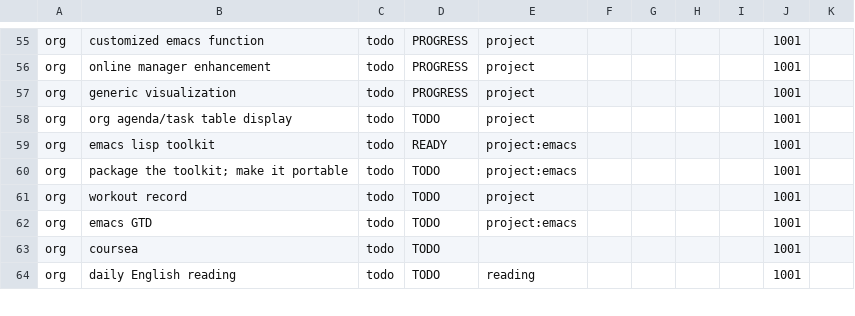
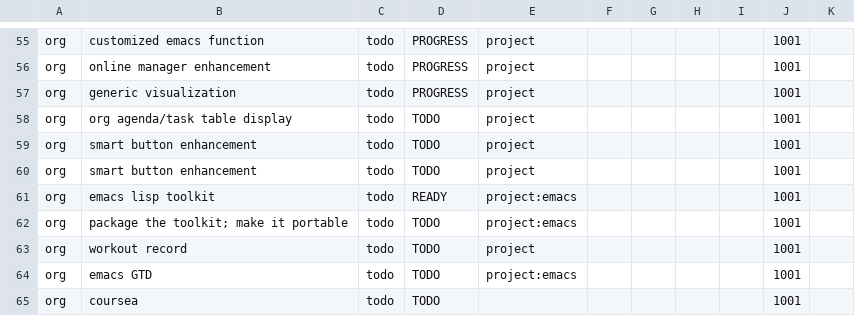
Before and after one commit to ggppwx/note, a CSV file: csv/agenda.csv, drawn as a sheet; only a part is shown, gaps mark what is left out; the shorter side is filled out with more unchanged rows; the diff covers the shown part only.

```diff
--- a/csv/agenda.csv
+++ b/csv/agenda.csv
@@ -58,2 +58,4 @@ org,generic visualization,todo,PROGRESS,project,,,,,1001,
 org,org agenda/task table display,todo,TODO,project,,,,,1001,
+org,smart button enhancement,todo,TODO,project,,,,,1001,
+org,smart button enhancement,todo,TODO,project,,,,,1001,
 org,emacs lisp toolkit,todo,READY,project:emacs,,,,,1001,
```
Also changed, not shown: 3 added rows, 3 removed rows and 46 edited cells elsewhere in this file, csv/pomodora.csv.
